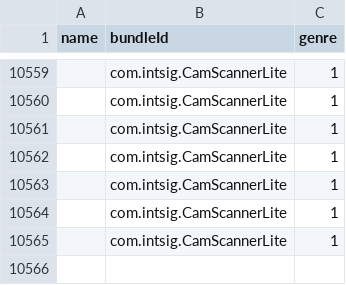
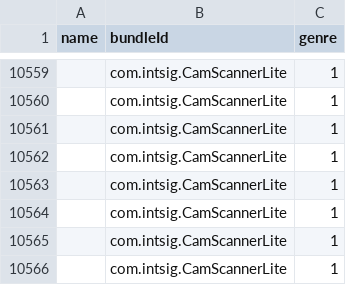
Before and after one commit to AmirulAndalib/AppTesters_Repo, a CSV file: bundleId.csv, drawn as a sheet; only a part is shown, gaps mark what is left out; the diff names each change by its address in the sheet, - before the commit and + after, or states it on an @@ line.

```diff
--- a/bundleId.csv
+++ b/bundleId.csv
+row 10566:  | com.intsig.CamScannerLite | 1
```
Also changed, not shown: 2 other files.
